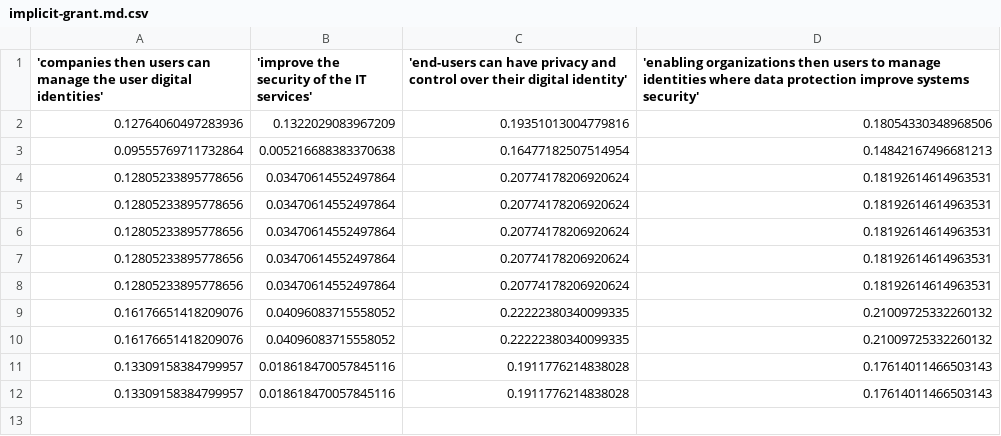
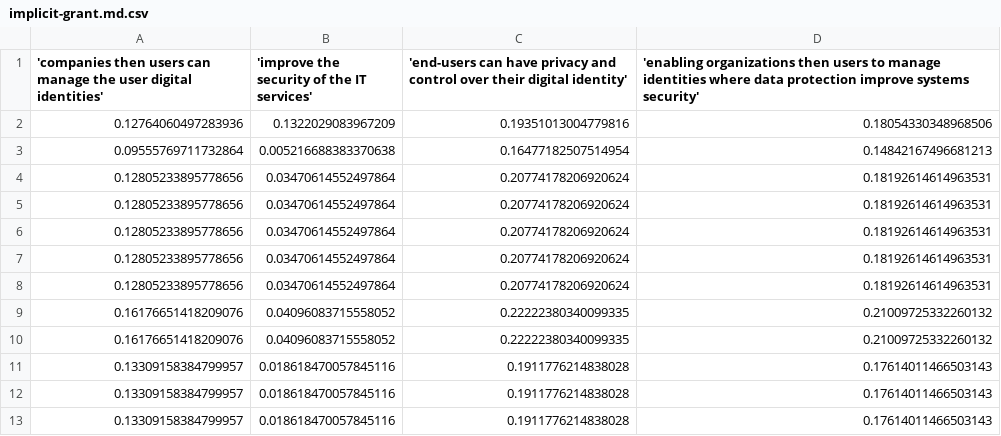
Before and after one commit to malach-it/developers.boruta, a CSV file: docs/implicit-grant.md.csv, drawn as a sheet; the diff names each change by its address in the sheet, - before the commit and + after, or states it on an @@ line.

```diff
--- a/docs/implicit-grant.md.csv
+++ b/docs/implicit-grant.md.csv
+row 13: 0.13309158384799957 | 0.018618470057845116 | 0.1911776214838028 | 0.17614011466503143
```
Also changed, not shown: docs/auth-framework-overview.md.csv, docs/client-credentials.md.csv, 17 other files.
